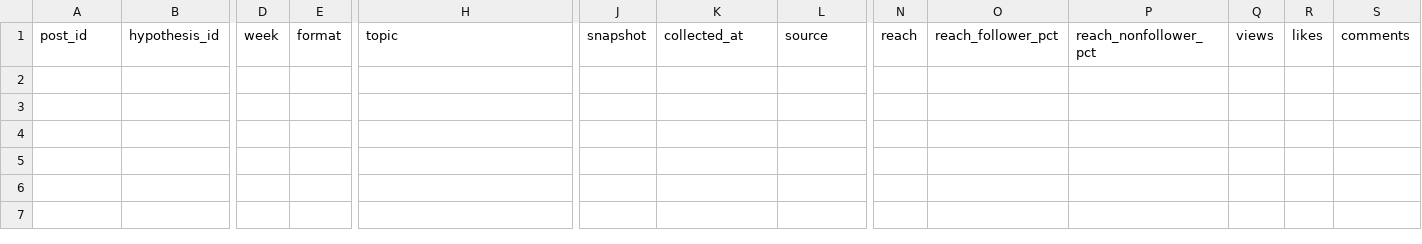
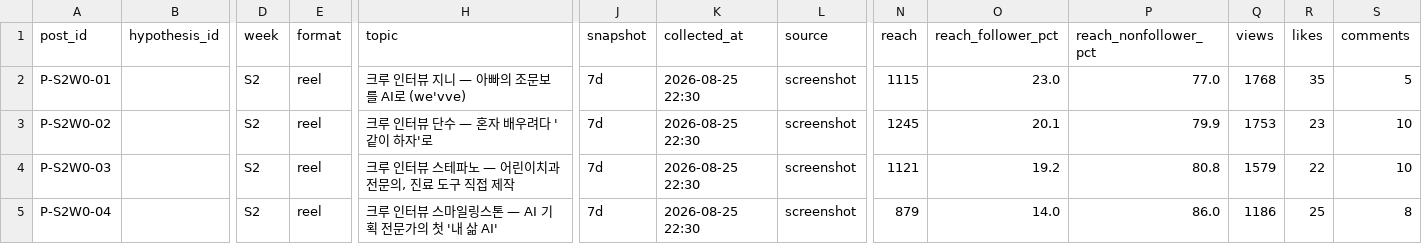
Before and after one commit to bananavom/spongetimes-carousel, a CSV file: skills/hypothesis-lab/data/posts_metrics.csv, drawn as a sheet; only a part is shown, gaps mark what is left out; rows hold the shown columns only; the diff names each change by its address in the sheet, - before the commit and + after, or states it on an @@ line.

```diff
--- a/skills/hypothesis-lab/data/posts_metrics.csv
+++ b/skills/hypothesis-lab/data/posts_metrics.csv
+row 2: P-S2W0-01 |  | S2 | reel | 크루 인터뷰 지니 — 아빠의 조문보를 AI로 (we'vve) | 7d | 2026-08-25 22:30 | screenshot | 1115 | 23.0 | 77.0 | 1768 | 35 | 5
+row 3: P-S2W0-02 |  | S2 | reel | 크루 인터뷰 단수 — 혼자 배우려다 '같이 하자'로 | 7d | 2026-08-25 22:30 | screenshot | 1245 | 20.1 | 79.9 | 1753 | 23 | 10
+row 4: P-S2W0-03 |  | S2 | reel | 크루 인터뷰 스테파노 — 어린이치과 전문의, 진료 도구 직접 제작 | 7d | 2026-08-25 22:30 | screenshot | 1121 | 19.2 | 80.8 | 1579 | 22 | 10
+row 5: P-S2W0-04 |  | S2 | reel | 크루 인터뷰 스마일링스톤 — AI 기획 전문가의 첫 '내 삶 AI' | 7d | 2026-08-25 22:30 | screenshot | 879 | 14.0 | 86.0 | 1186 | 25 | 8
```
Also changed, not shown: 1 other file.
